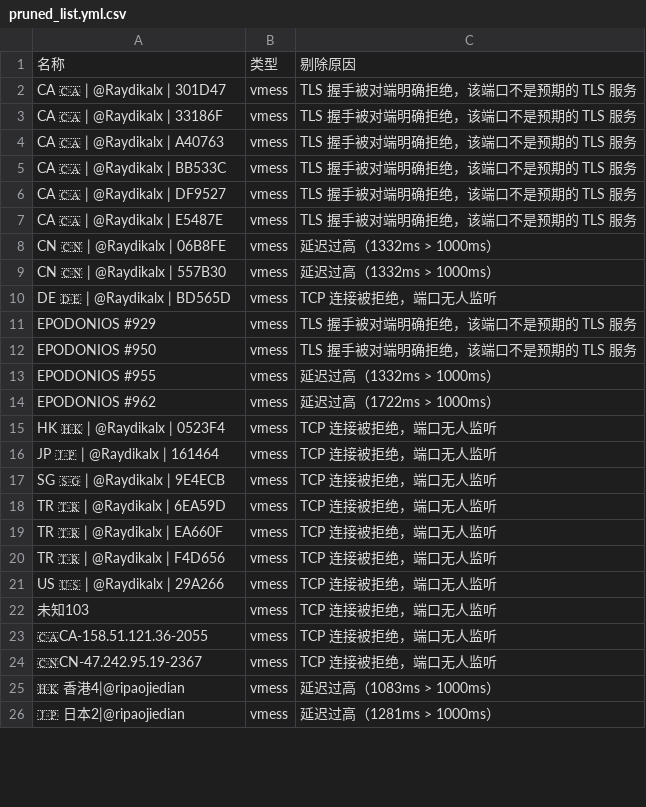
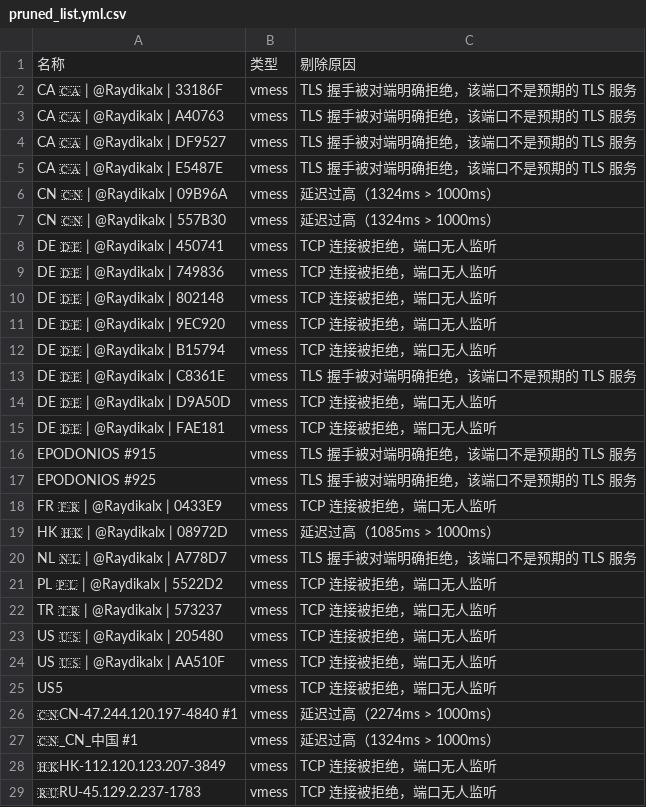
Before and after one commit to learnLi/free-nodes, a CSV file: pruned_list.yml.csv, drawn as a sheet; only a part is shown; the diff covers the shown part only.

```diff
--- a/pruned_list.yml.csv
+++ b/pruned_list.yml.csv
@@ -1,26 +1,29 @@
 名称,类型,剔除原因
-CA 🇨🇦 | @Raydikalx | 301D47,vmess,TLS 握手被对端明确拒绝，该端口不是预期的 TLS 服务
 CA 🇨🇦 | @Raydikalx | 33186F,vmess,TLS 握手被对端明确拒绝，该端口不是预期的 TLS 服务
 CA 🇨🇦 | @Raydikalx | A40763,vmess,TLS 握手被对端明确拒绝，该端口不是预期的 TLS 服务
-CA 🇨🇦 | @Raydikalx | BB533C,vmess,TLS 握手被对端明确拒绝，该端口不是预期的 TLS 服务
 CA 🇨🇦 | @Raydikalx | DF9527,vmess,TLS 握手被对端明确拒绝，该端口不是预期的 TLS 服务
 CA 🇨🇦 | @Raydikalx | E5487E,vmess,TLS 握手被对端明确拒绝，该端口不是预期的 TLS 服务
-CN 🇨🇳 | @Raydikalx | 06B8FE,vmess,延迟过高（1332ms > 1000ms）
-CN 🇨🇳 | @Raydikalx | 557B30,vmess,延迟过高（1332ms > 1000ms）
-DE 🇩🇪 | @Raydikalx | BD565D,vmess,TCP 连接被拒绝，端口无人监听
-EPODONIOS #929,vmess,TLS 握手被对端明确拒绝，该端口不是预期的 TLS 服务
-EPODONIOS #950,vmess,TLS 握手被对端明确拒绝，该端口不是预期的 TLS 服务
-EPODONIOS #955,vmess,延迟过高（1332ms > 1000ms）
-EPODONIOS #962,vmess,延迟过高（1722ms > 1000ms）
-HK 🇭🇰 | @Raydikalx | 0523F4,vmess,TCP 连接被拒绝，端口无人监听
-JP 🇯🇵 | @Raydikalx | 161464,vmess,TCP 连接被拒绝，端口无人监听
-SG 🇸🇬 | @Raydikalx | 9E4ECB,vmess,TCP 连接被拒绝，端口无人监听
-TR 🇹🇷 | @Raydikalx | 6EA59D,vmess,TCP 连接被拒绝，端口无人监听
-TR 🇹🇷 | @Raydikalx | EA660F,vmess,TCP 连接被拒绝，端口无人监听
-TR 🇹🇷 | @Raydikalx | F4D656,vmess,TCP 连接被拒绝，端口无人监听
-US 🇺🇸 | @Raydikalx | 29A266,vmess,TCP 连接被拒绝，端口无人监听
-未知103,vmess,TCP 连接被拒绝，端口无人监听
-🇨🇦CA-158.51.121.36-2055,vmess,TCP 连接被拒绝，端口无人监听
-🇨🇳CN-47.242.95.19-2367,vmess,TCP 连接被拒绝，端口无人监听
-🇭🇰 香港4|@ripaojiedian,vmess,延迟过高（1083ms > 1000ms）
-🇯🇵 日本2|@ripaojiedian,vmess,延迟过高（1281ms > 1000ms）
+CN 🇨🇳 | @Raydikalx | 09B96A,vmess,延迟过高（1324ms > 1000ms）
+CN 🇨🇳 | @Raydikalx | 557B30,vmess,延迟过高（1324ms > 1000ms）
+DE 🇩🇪 | @Raydikalx | 450741,vmess,TCP 连接被拒绝，端口无人监听
+DE 🇩🇪 | @Raydikalx | 749836,vmess,TCP 连接被拒绝，端口无人监听
+DE 🇩🇪 | @Raydikalx | 802148,vmess,TCP 连接被拒绝，端口无人监听
+DE 🇩🇪 | @Raydikalx | 9EC920,vmess,TCP 连接被拒绝，端口无人监听
+DE 🇩🇪 | @Raydikalx | B15794,vmess,TCP 连接被拒绝，端口无人监听
+DE 🇩🇪 | @Raydikalx | C8361E,vmess,TLS 握手被对端明确拒绝，该端口不是预期的 TLS 服务
+DE 🇩🇪 | @Raydikalx | D9A50D,vmess,TCP 连接被拒绝，端口无人监听
+DE 🇩🇪 | @Raydikalx | FAE181,vmess,TCP 连接被拒绝，端口无人监听
+EPODONIOS #915,vmess,TLS 握手被对端明确拒绝，该端口不是预期的 TLS 服务
+EPODONIOS #925,vmess,TLS 握手被对端明确拒绝，该端口不是预期的 TLS 服务
+FR 🇫🇷 | @Raydikalx | 0433E9,vmess,TCP 连接被拒绝，端口无人监听
+HK 🇭🇰 | @Raydikalx | 08972D,vmess,延迟过高（1085ms > 1000ms）
+NL 🇳🇱 | @Raydikalx | A778D7,vmess,TLS 握手被对端明确拒绝，该端口不是预期的 TLS 服务
+PL 🇵🇱 | @Raydikalx | 5522D2,vmess,TCP 连接被拒绝，端口无人监听
+TR 🇹🇷 | @Raydikalx | 573237,vmess,TCP 连接被拒绝，端口无人监听
+US 🇺🇸 | @Raydikalx | 205480,vmess,TCP 连接被拒绝，端口无人监听
+US 🇺🇸 | @Raydikalx | AA510F,vmess,TCP 连接被拒绝，端口无人监听
+US5,vmess,TCP 连接被拒绝，端口无人监听
+🇨🇳CN-47.244.120.197-4840 #1,vmess,延迟过高（2274ms > 1000ms）
+🇨🇳_CN_中国 #1,vmess,延迟过高（1324ms > 1000ms）
+🇭🇰HK-112.120.123.207-3849,vmess,TCP 连接被拒绝，端口无人监听
+🇷🇺RU-45.129.2.237-1783,vmess,TCP 连接被拒绝，端口无人监听
```
Also changed, not shown: 2 added rows, 24 removed rows and 26 edited cells elsewhere in this file, list_result.csv, probe.csv, 51 other files.
